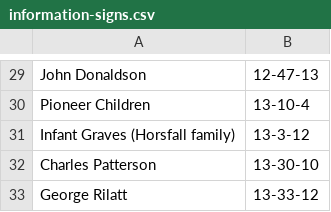
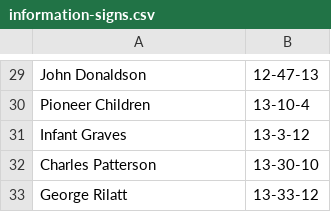
Before and after one commit to 1871fotc/1871fotc.github.io, a CSV file: docs/assets/data/information-signs.csv, drawn as a sheet; only a part is shown, gaps mark what is left out.

Commit message:
Update information-signs.csv

```diff
--- a/docs/assets/data/information-signs.csv
+++ b/docs/assets/data/information-signs.csv
@@ -30,3 +30,3 @@ John Donaldson,12-47-13
 Pioneer Children,13-10-4
-Infant Graves (Horsfall family),13-3-12
+Infant Graves,13-3-12
 Charles Patterson,13-30-10
```
